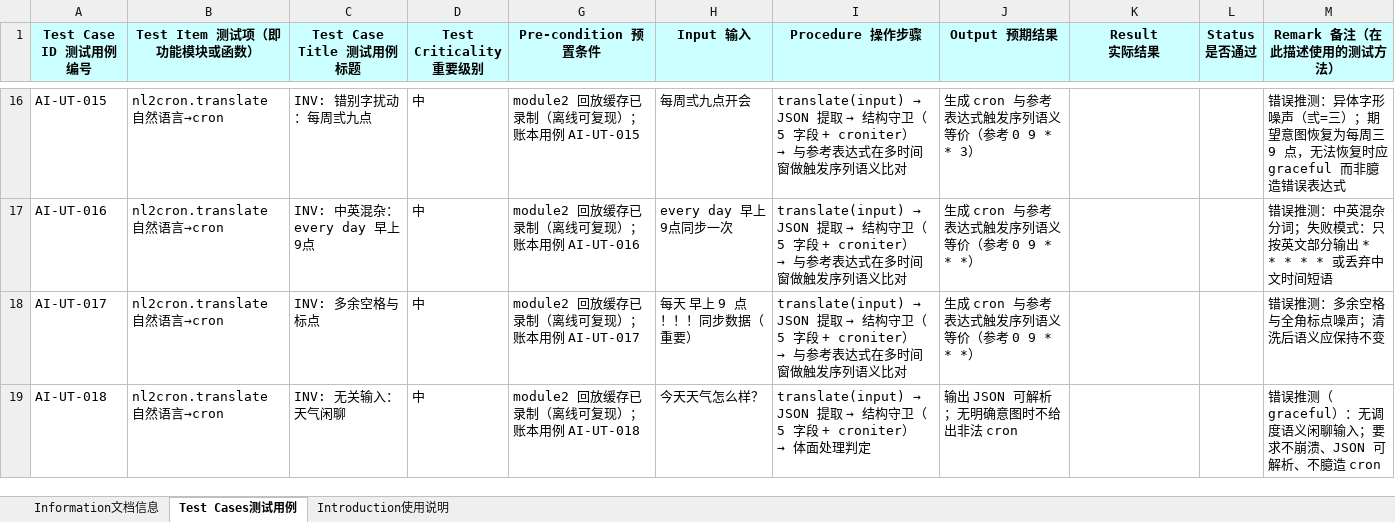
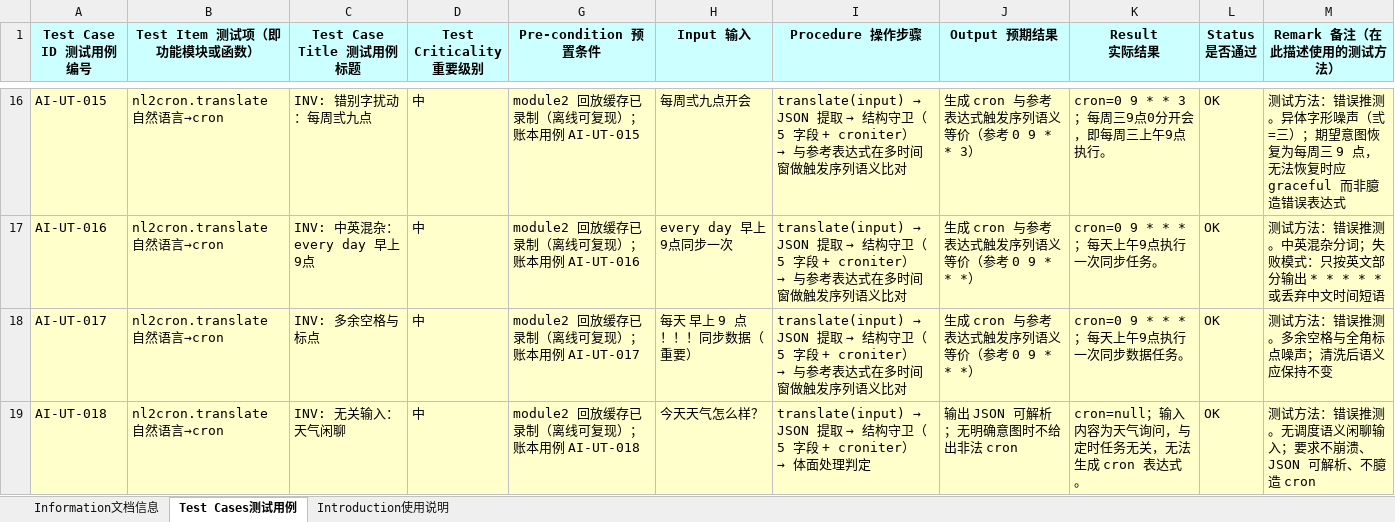
Before and after one commit to cornell-hust/ST_pratice, an Excel workbook: module2/testcases/测试用例清单（模块二）.xlsx, sheet Test Cases测试用例, drawn as a sheet; only a part is shown, gaps mark what is left out; values as stored, in another font and other column widths than the file's, no borders; the diff covers the shown part only; the diff names each change by its address in the sheet, - before the commit and + after, or states it on an @@ line.

Commit message:
test(module2): 用例清单回填执行结果并同步用例账本

```diff
--- a/module2/testcases/测试用例清单（模块二）.xlsx (sheet Test Cases测试用例)
+++ b/module2/testcases/测试用例清单（模块二）.xlsx (sheet Test Cases测试用例)
-A16:D19 fill: none
+A16:D19 fill: #FFFFCC
-G16:M19 fill: none
+G16:M19 fill: #FFFFCC
-K16 (Result 实际结果): (empty)
+K16 (Result 实际结果): cron=0 9 * * 3；每周三9点0分开会，即每周三上午9点执行。
-L16:L19 (Status 是否通过): (empty)
+L16:L19 (Status 是否通过): OK
-M16 (Remark 备注（在此描述使用的测试方法）): 错误推测：异体字形…
+M16 (Remark 备注（在此描述使用的测试方法）): 测试方法：错误推测。异体字形…
-K17 (Result 实际结果): (empty)
+K17 (Result 实际结果): cron=0 9 * * *；每天上午9点执行一次同步任务。
-M17 (Remark 备注（在此描述使用的测试方法）): 错误推测：中英混杂…
+M17 (Remark 备注（在此描述使用的测试方法）): 测试方法：错误推测。中英混杂…
-K18 (Result 实际结果): (empty)
+K18 (Result 实际结果): cron=0 9 * * *；每天上午9点执行一次同步数据任务。
-M18 (Remark 备注（在此描述使用的测试方法）): 错误推测：多余空格与全角标点噪声；清洗后语义应保持不变
+M18 (Remark 备注（在此描述使用的测试方法）): 测试方法：错误推测。多余空格与全角标点噪声；清洗后语义应保持不变
-K19 (Result 实际结果): (empty)
+K19 (Result 实际结果): cron=null；输入内容为天气询问，与定时任务无关，无法生成 cron 表达式。
-M19 (Remark 备注（在此描述使用的测试方法）): 错误推测（graceful）：无调度语…
+M19 (Remark 备注（在此描述使用的测试方法）): 测试方法：错误推测。无调度语…
```
Also changed, not shown: 109 edited cells and cell formats elsewhere in this sheet, sheet Information文档信息, hidden cells, charts or pictures, 2 other files.
